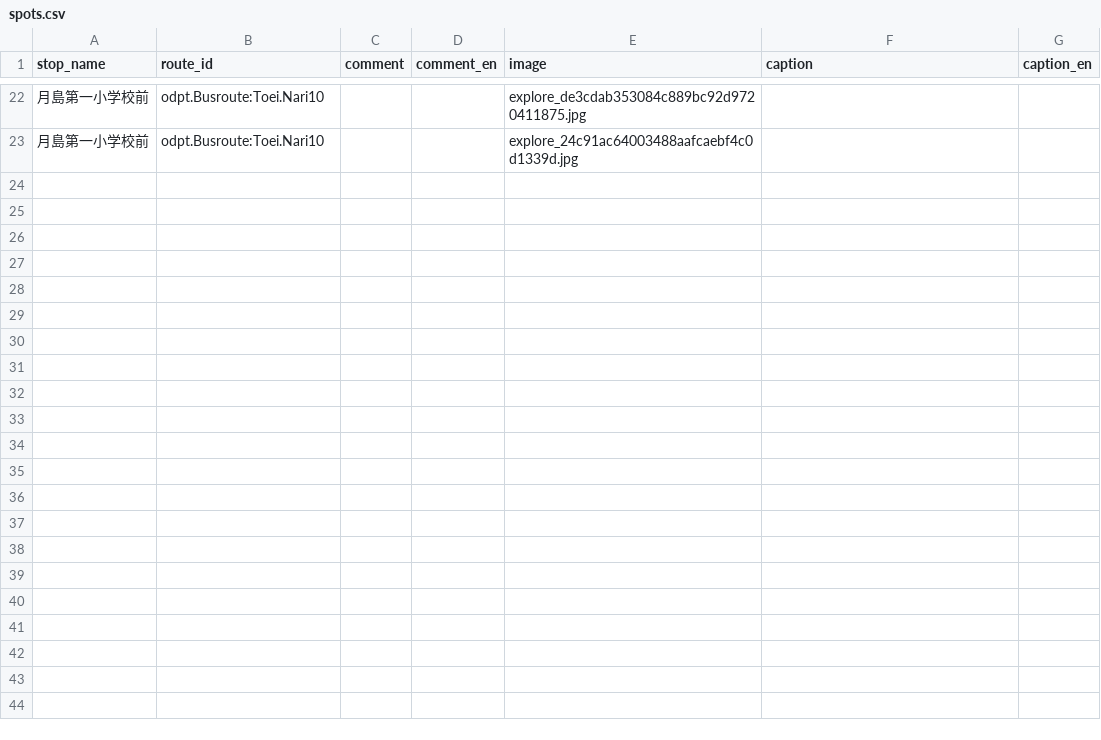
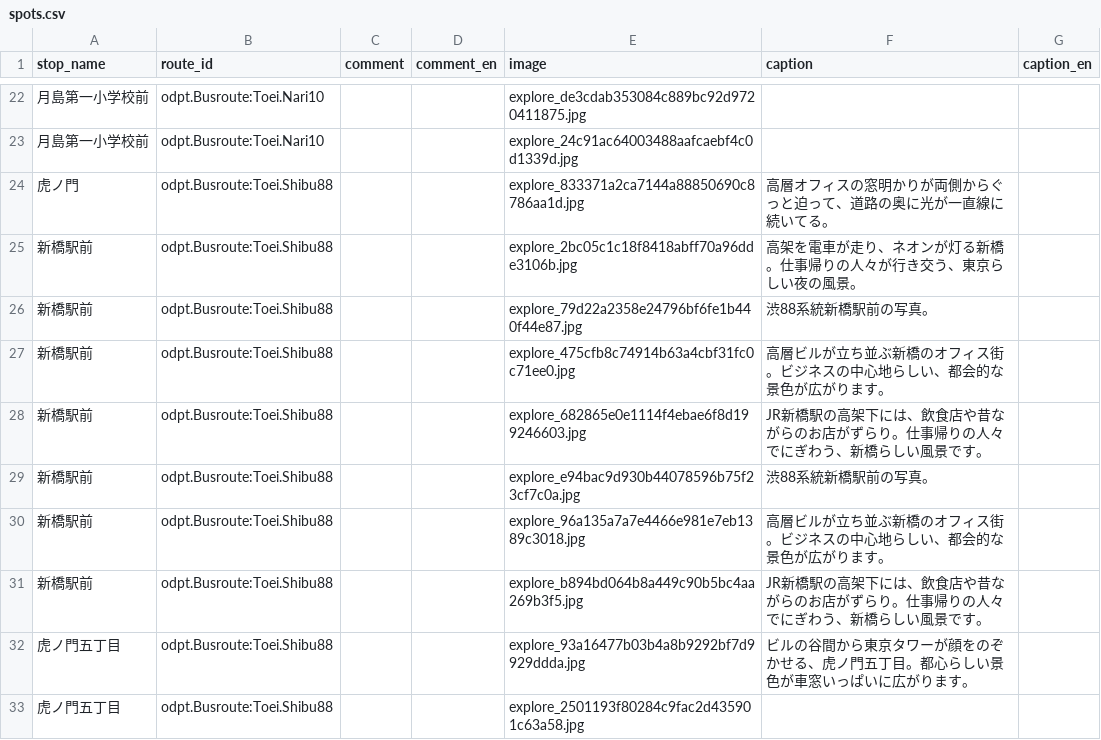
Before and after one commit to kaeruko/tobus_go, a CSV file: content/explore/tokyo/spots.csv, drawn as a sheet; only a part is shown, gaps mark what is left out; the diff names each change by its address in the sheet, - before the commit and + after, or states it on an @@ line.

Commit message:
Add new images for Tokyo exploration section
- Added multiple new images to enhance the visual content of the Tokyo exploration section.
- Images include various landmarks and attractions, improving user engagement and experience.

```diff
--- a/content/explore/tokyo/spots.csv
+++ b/content/explore/tokyo/spots.csv
+row 24: 虎ノ門 | odpt.Busroute:Toei.Shibu88 |  |  | explore_833371a2ca7144a88850690c8786aa1d.jpg | 高層オフィスの窓明かりが両側からぐっと迫って、道路の奥に光が一直線に続いてる。
+row 25: 新橋駅前 | odpt.Busroute:Toei.Shibu88 |  |  | explore_2bc05c1c18f8418abff70a96dde3106b.jpg | 高架を電車が走り、ネオンが灯る新橋。仕事帰りの人々が行き交う、東京らしい夜の風景。
+row 26: 新橋駅前 | odpt.Busroute:Toei.Shibu88 |  |  | explore_79d22a2358e24796bf6fe1b440f44e87.jpg | 渋88系統新橋駅前の写真。
+row 27: 新橋駅前 | odpt.Busroute:Toei.Shibu88 |  |  | explore_475cfb8c74914b63a4cbf31fc0c71ee0.jpg | 高層ビルが立ち並ぶ新橋のオフィス街。ビジネスの中心地らしい、都会的な景色が広がります。
+row 28: 新橋駅前 | odpt.Busroute:Toei.Shibu88 |  |  | explore_682865e0e1114f4ebae6f8d199246603.jpg | JR新橋駅の高架下には、飲食店や昔ながらのお店がずらり。仕事帰りの人々でにぎわう、新橋らしい風景です。
+row 29: 新橋駅前 | odpt.Busroute:Toei.Shibu88 |  |  | explore_e94bac9d930b44078596b75f23cf7c0a.jpg | 渋88系統新橋駅前の写真。
+row 30: 新橋駅前 | odpt.Busroute:Toei.Shibu88 |  |  | explore_96a135a7a7e4466e981e7eb1389c3018.jpg | 高層ビルが立ち並ぶ新橋のオフィス街。ビジネスの中心地らしい、都会的な景色が広がります。
+row 31: 新橋駅前 | odpt.Busroute:Toei.Shibu88 |  |  | explore_b894bd064b8a449c90b5bc4aa269b3f5.jpg | JR新橋駅の高架下には、飲食店や昔ながらのお店がずらり。仕事帰りの人々でにぎわう、新橋らしい風景です。
+row 32: 虎ノ門五丁目 | odpt.Busroute:Toei.Shibu88 |  |  | explore_93a16477b03b4a8b9292bf7d9929ddda.jpg | ビルの谷間から東京タワーが顔をのぞかせる、虎ノ門五丁目。都心らしい景色が車窓いっぱいに広がります。
+row 33: 虎ノ門五丁目 | odpt.Busroute:Toei.Shibu88 |  |  | explore_2501193f80284c9fac2d435901c63a58.jpg
```
Also changed, not shown: 13 other files.
